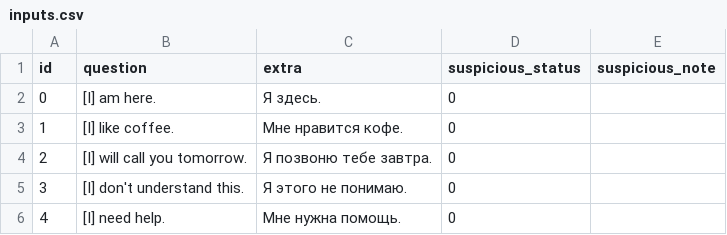
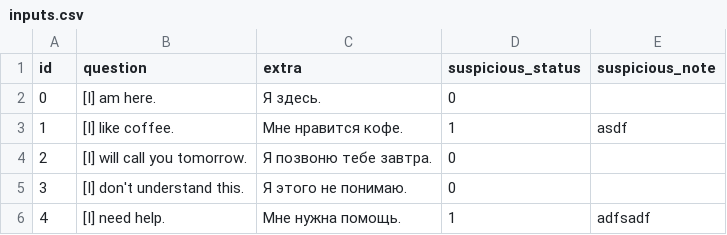
Before and after one commit to df09/eng, a CSV file: data/topics/2_pronouns/questions/inputs.csv, drawn as a sheet.

```diff
--- a/data/topics/2_pronouns/questions/inputs.csv
+++ b/data/topics/2_pronouns/questions/inputs.csv
@@ -2,5 +2,5 @@ id,question,extra,suspicious_status,suspicious_note
 0,[I] am here.,Я здесь.,0,
-1,[I] like coffee.,Мне нравится кофе.,0,
+1,[I] like coffee.,Мне нравится кофе.,1,asdf
 2,[I] will call you tomorrow.,Я позвоню тебе завтра.,0,
 3,[I] don't understand this.,Я этого не понимаю.,0,
-4,[I] need help.,Мне нужна помощь.,0,
+4,[I] need help.,Мне нужна помощь.,1,adfsadf
```
Also changed, not shown: data/topics/1_test/questions/inputs.csv, data/users/df09/progress.csv, 9 other files.
